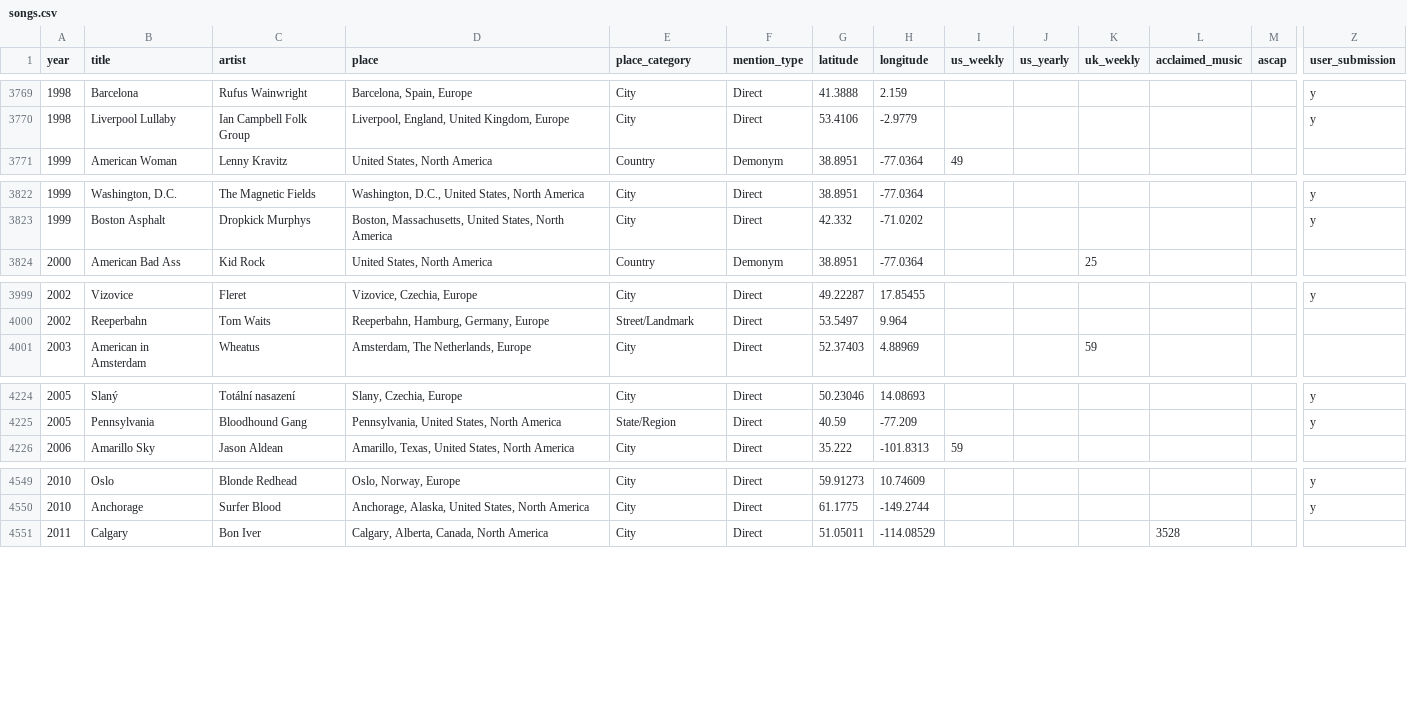
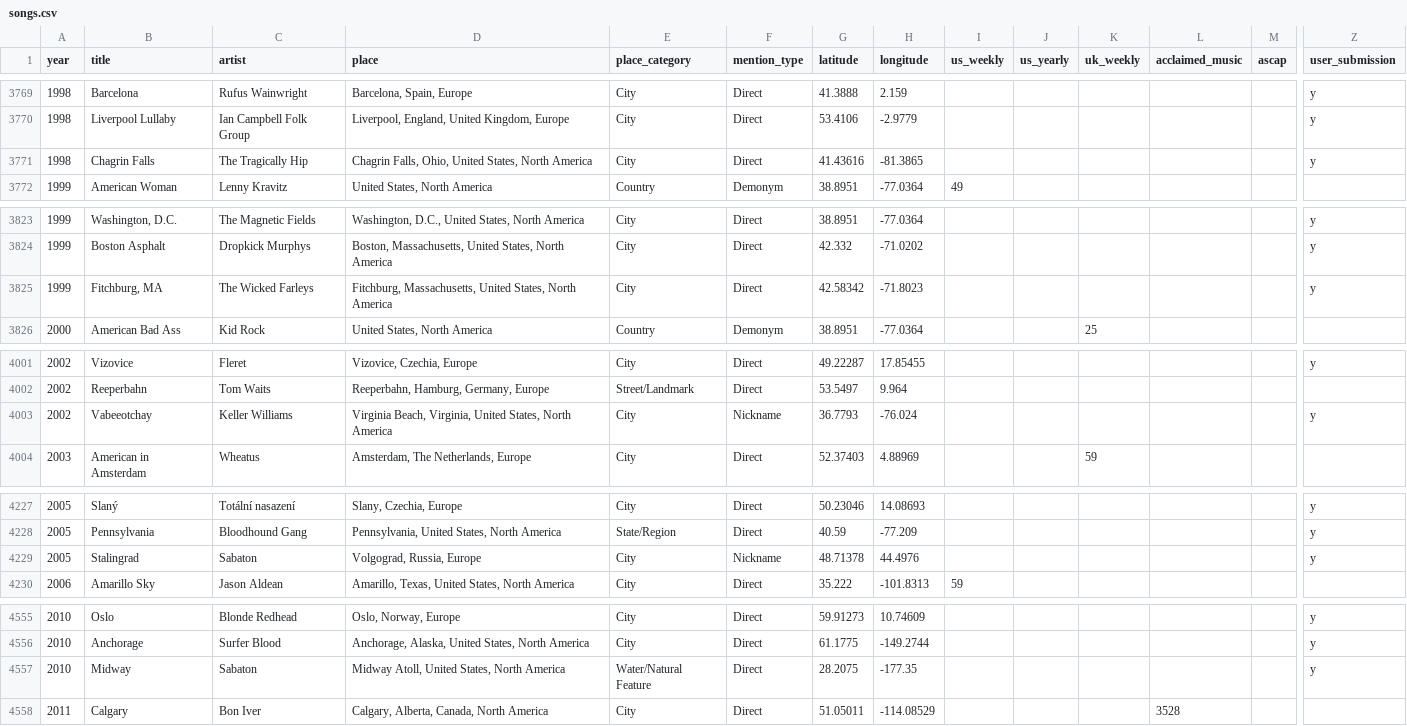
Before and after one commit to cdr4321/songs-about-places, a CSV file: data/songs.csv, drawn as a sheet; only a part is shown, gaps mark what is left out; rows hold the shown columns only; the diff covers the shown part only; the diff names each change by its address in the sheet, - before the commit and + after, or states it on an @@ line.

```diff
--- a/data/songs.csv
+++ b/data/songs.csv
+row 3771: 1998 | Chagrin Falls | The Tragically Hip | Chagrin Falls, Ohio, United States, North America | City | Direct | 41.43616 | -81.3865 |  |  |  |  |  | y
+row 3825: 1999 | Fitchburg, MA | The Wicked Farleys | Fitchburg, Massachusetts, United States, North America | City | Direct | 42.58342 | -71.8023 |  |  |  |  |  | y
+row 4003: 2002 | Vabeeotchay | Keller Williams | Virginia Beach, Virginia, United States, North America | City | Nickname | 36.7793 | -76.024 |  |  |  |  |  | y
+row 4229: 2005 | Stalingrad | Sabaton | Volgograd, Russia, Europe | City | Nickname | 48.71378 | 44.4976 |  |  |  |  |  | y
+row 4557: 2010 | Midway | Sabaton | Midway Atoll, United States, North America | Water/Natural Feature | Direct | 28.2075 | -177.35 |  |  |  |  |  | y
```
Also changed, not shown: 14 added rows elsewhere in this file, 1 other file.
